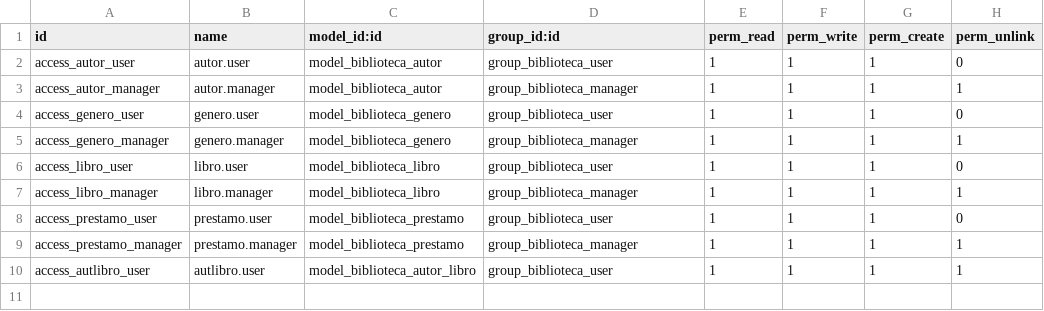
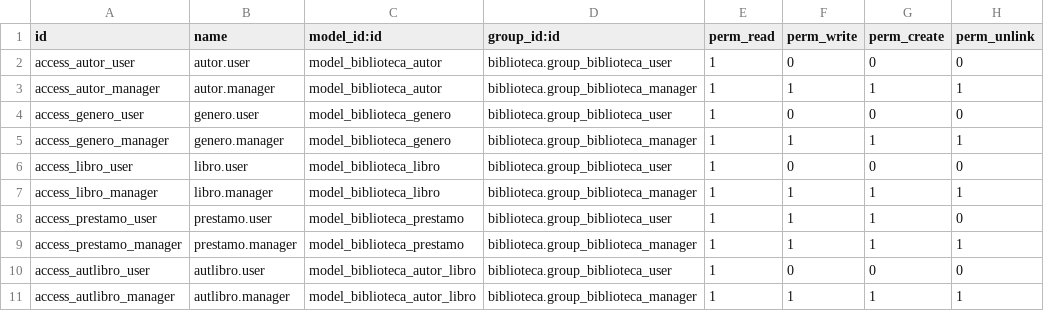
Before and after one commit to lissethby/odoo16, a CSV file: custom-addons/biblioteca/security/ir.model.access.csv, drawn as a sheet.

```diff
--- a/custom-addons/biblioteca/security/ir.model.access.csv
+++ b/custom-addons/biblioteca/security/ir.model.access.csv
@@ -1,10 +1,11 @@
 id,name,model_id:id,group_id:id,perm_read,perm_write,perm_create,perm_unlink
-access_autor_user,autor.user,model_biblioteca_autor,group_biblioteca_user,1,1,1,0
-access_autor_manager,autor.manager,model_biblioteca_autor,group_biblioteca_manager,1,1,1,1
-access_genero_user,genero.user,model_biblioteca_genero,group_biblioteca_user,1,1,1,0
-access_genero_manager,genero.manager,model_biblioteca_genero,group_biblioteca_manager,1,1,1,1
-access_libro_user,libro.user,model_biblioteca_libro,group_biblioteca_user,1,1,1,0
-access_libro_manager,libro.manager,model_biblioteca_libro,group_biblioteca_manager,1,1,1,1
-access_prestamo_user,prestamo.user,model_biblioteca_prestamo,group_biblioteca_user,1,1,1,0
-access_prestamo_manager,prestamo.manager,model_biblioteca_prestamo,group_biblioteca_manager,1,1,1,1
-access_autlibro_user,autlibro.user,model_biblioteca_autor_libro,group_biblioteca_user,1,1,1,1
+access_autor_user,autor.user,model_biblioteca_autor,biblioteca.group_biblioteca_user,1,0,0,0
+access_autor_manager,autor.manager,model_biblioteca_autor,biblioteca.group_biblioteca_manager,1,1,1,1
+access_genero_user,genero.user,model_biblioteca_genero,biblioteca.group_biblioteca_user,1,0,0,0
+access_genero_manager,genero.manager,model_biblioteca_genero,biblioteca.group_biblioteca_manager,1,1,1,1
+access_libro_user,libro.user,model_biblioteca_libro,biblioteca.group_biblioteca_user,1,0,0,0
+access_libro_manager,libro.manager,model_biblioteca_libro,biblioteca.group_biblioteca_manager,1,1,1,1
+access_prestamo_user,prestamo.user,model_biblioteca_prestamo,biblioteca.group_biblioteca_user,1,1,1,0
+access_prestamo_manager,prestamo.manager,model_biblioteca_prestamo,biblioteca.group_biblioteca_manager,1,1,1,1
+access_autlibro_user,autlibro.user,model_biblioteca_autor_libro,biblioteca.group_biblioteca_user,1,0,0,0
+access_autlibro_manager,autlibro.manager,model_biblioteca_autor_libro,biblioteca.group_biblioteca_manager,1,1,1,1
```
Also changed, not shown: 14 other files.
